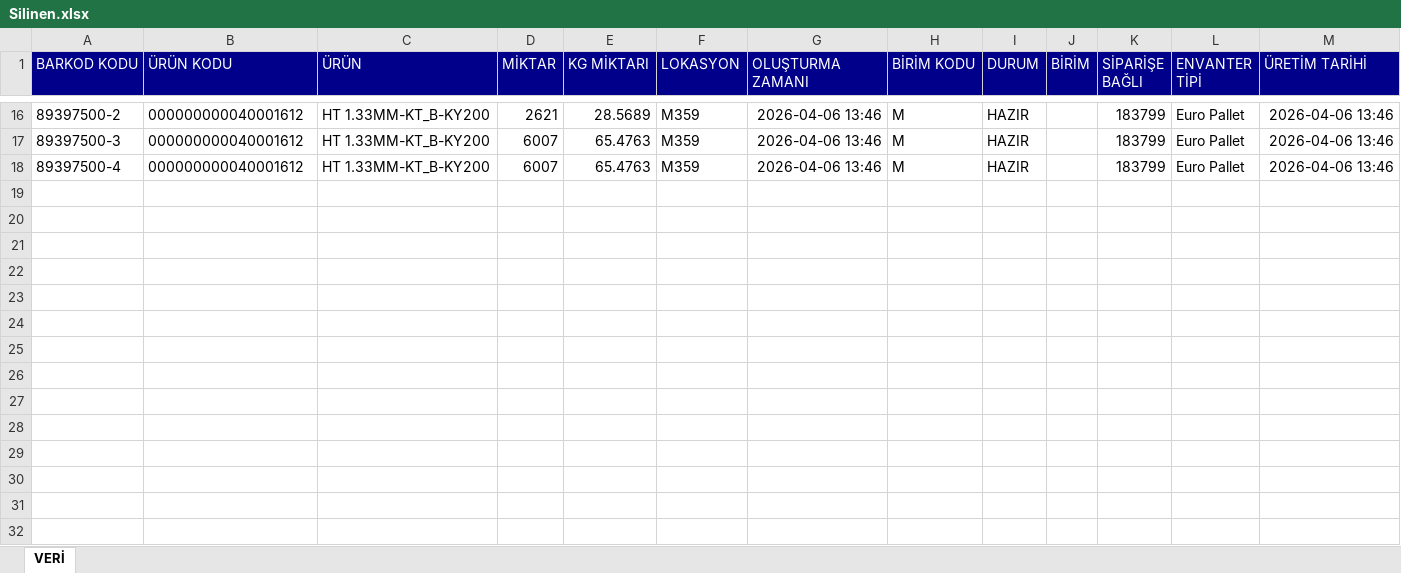
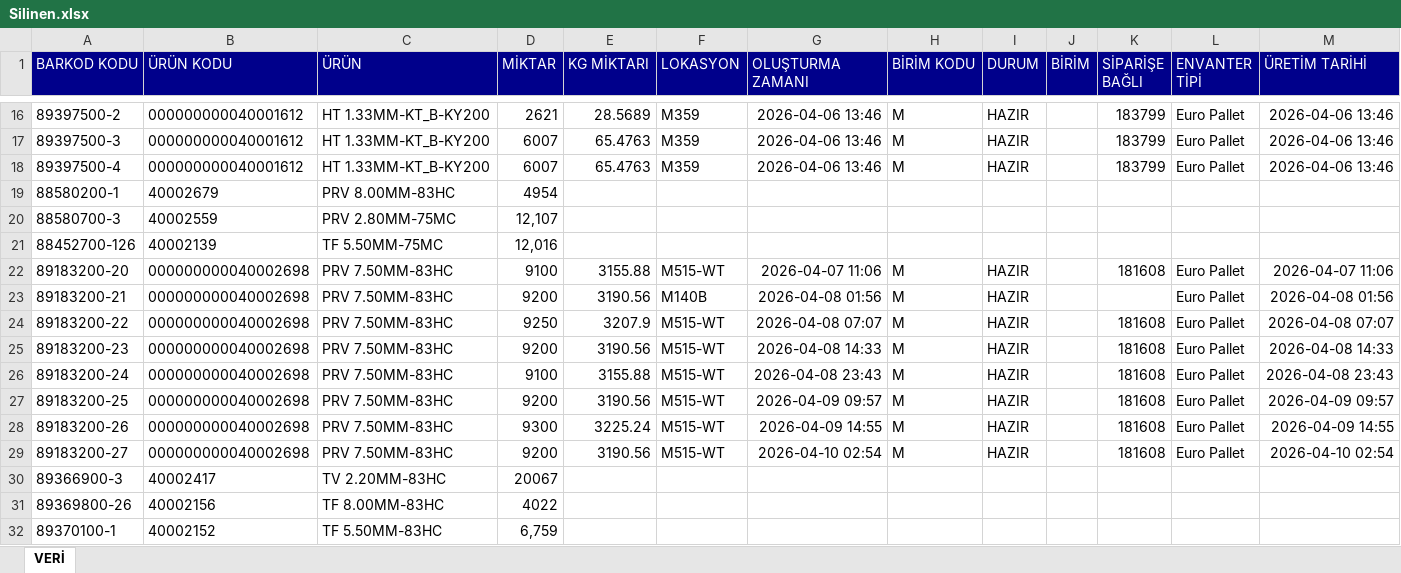
Before and after one commit to akyasar-celikhalat/Python, an Excel workbook: Stok Kontrol/Silinen.xlsx, sheet VERİ, drawn as a sheet; only a part is shown, gaps mark what is left out; values as stored, in another font and other column widths than the file's, no borders; table styles not drawn; the diff names each change by its address in the sheet, - before the commit and + after, or states it on an @@ line.

```diff
--- a/Stok Kontrol/Silinen.xlsx (sheet VERİ)
+++ b/Stok Kontrol/Silinen.xlsx (sheet VERİ)
+row 19: 88580200-1 | 40002679 | PRV 8.00MM-83HC | 4954
+row 20: 88580700-3 | 40002559 | PRV 2.80MM-75MC | 12,107
+row 21: 88452700-126 | 40002139 | TF 5.50MM-75MC | 12,016
+row 22: 89183200-20 | 000000000040002698 | PRV 7.50MM-83HC | 9100 | 3155.88 | M515-WT | 2026-04-07 11:06 | M | HAZIR |  | 181608 | Euro Pallet | 2026-04-07 11:06
+row 23: 89183200-21 | 000000000040002698 | PRV 7.50MM-83HC | 9200 | 3190.56 | M140B | 2026-04-08 01:56 | M | HAZIR |  |  | Euro Pallet | 2026-04-08 01:56
+row 24: 89183200-22 | 000000000040002698 | PRV 7.50MM-83HC | 9250 | 3207.9 | M515-WT | 2026-04-08 07:07 | M | HAZIR |  | 181608 | Euro Pallet | 2026-04-08 07:07
+row 25: 89183200-23 | 000000000040002698 | PRV 7.50MM-83HC | 9200 | 3190.56 | M515-WT | 2026-04-08 14:33 | M | HAZIR |  | 181608 | Euro Pallet | 2026-04-08 14:33
+row 26: 89183200-24 | 000000000040002698 | PRV 7.50MM-83HC | 9100 | 3155.88 | M515-WT | 2026-04-08 23:43 | M | HAZIR |  | 181608 | Euro Pallet | 2026-04-08 23:43
+row 27: 89183200-25 | 000000000040002698 | PRV 7.50MM-83HC | 9200 | 3190.56 | M515-WT | 2026-04-09 09:57 | M | HAZIR |  | 181608 | Euro Pallet | 2026-04-09 09:57
+row 28: 89183200-26 | 000000000040002698 | PRV 7.50MM-83HC | 9300 | 3225.24 | M515-WT | 2026-04-09 14:55 | M | HAZIR |  | 181608 | Euro Pallet | 2026-04-09 14:55
+row 29: 89183200-27 | 000000000040002698 | PRV 7.50MM-83HC | 9200 | 3190.56 | M515-WT | 2026-04-10 02:54 | M | HAZIR |  | 181608 | Euro Pallet | 2026-04-10 02:54
+row 30: 89366900-3 | 40002417 | TV 2.20MM-83HC | 20067
+row 31: 89369800-26 | 40002156 | TF 8.00MM-83HC | 4022
+row 32: 89370100-1 | 40002152 | TF 5.50MM-83HC | 6,759
```
Also changed, not shown: Stok Kontrol/Eklenen.xlsx, Stok Kontrol/Stok.xlsx, 3 other files.
